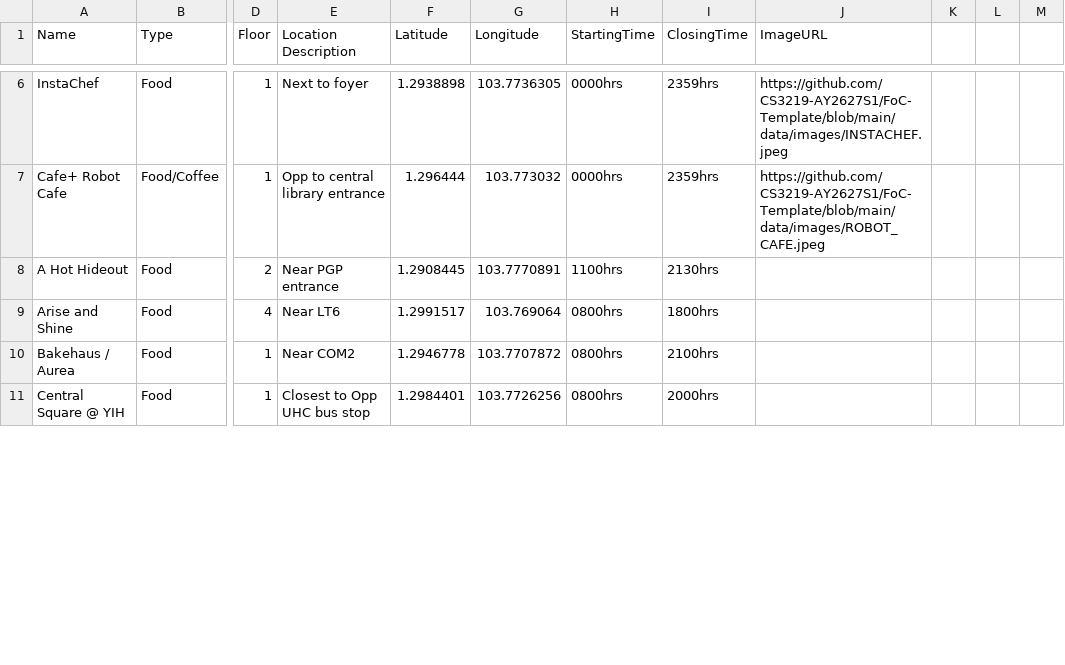
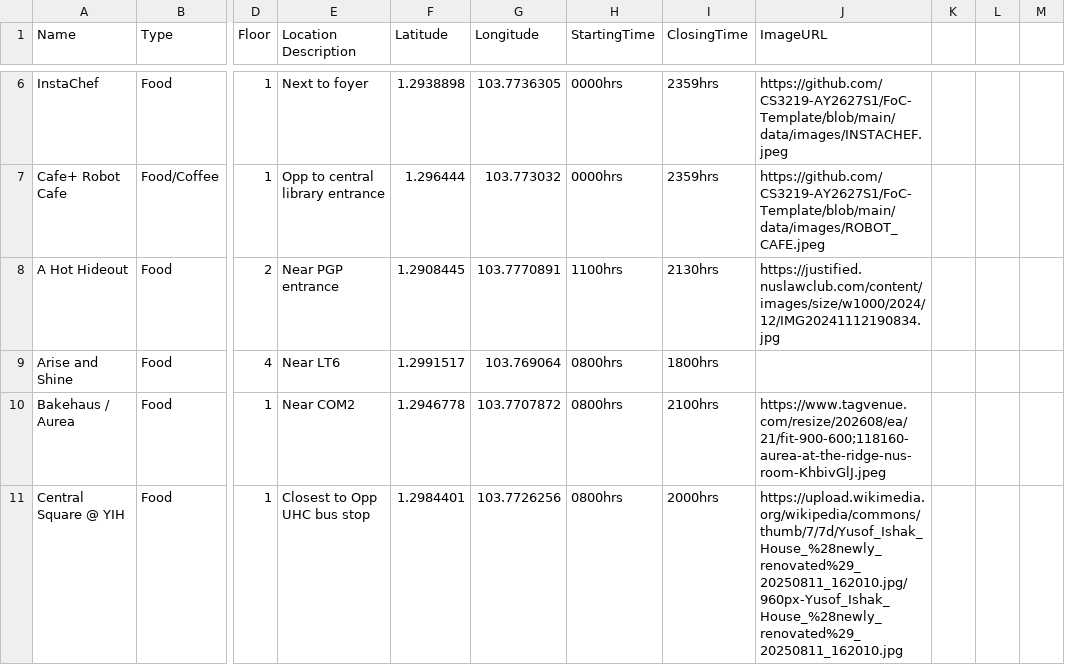
Before and after one commit to AY2627S1-CS3219-P30/foc-app, a CSV file: data/csv/supplier-seed-data.csv, drawn as a sheet; only a part is shown, gaps mark what is left out; the diff covers the shown part only; the diff names each change by its address in the sheet, - before the commit and + after, or states it on an @@ line.

```diff
--- a/data/csv/supplier-seed-data.csv
+++ b/data/csv/supplier-seed-data.csv
-J8 (ImageURL): (empty)
+J8 (ImageURL): https://justified.nuslawclub.com/content/images/size/w1000/2024/12/IMG20241112190834.jpg
-J10 (ImageURL): (empty)
+J10 (ImageURL): https://www.tagvenue.com/resize/202608/ea/21/fit-900-600;118160-aurea-at-the-ridge-nus-room-KhbivGlJ.jpeg
-J11 (ImageURL): (empty)
+J11 (ImageURL): https://upload.wikimedia.org/wikipedia/commons/thumb/7/7d/Yusof_Ishak_House_%28newly_renovated%29_20250811_162010.jpg/960px-Yusof_Ishak_House_%28newly_renovated%29_20250811_162010.jpg
```
Also changed, not shown: 12 edited cells elsewhere in this file, data/csv/supplier-seed-additions.csv.
